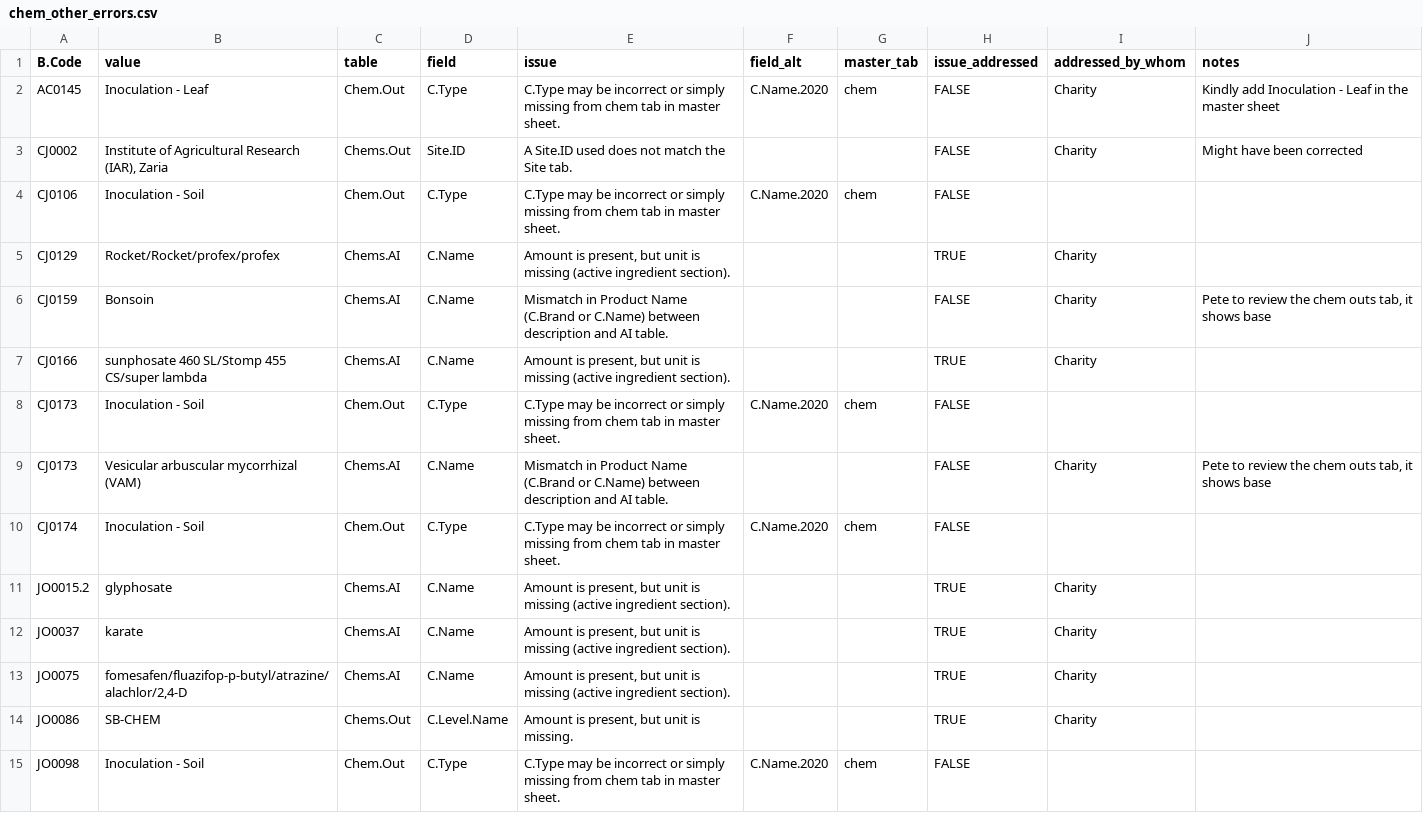
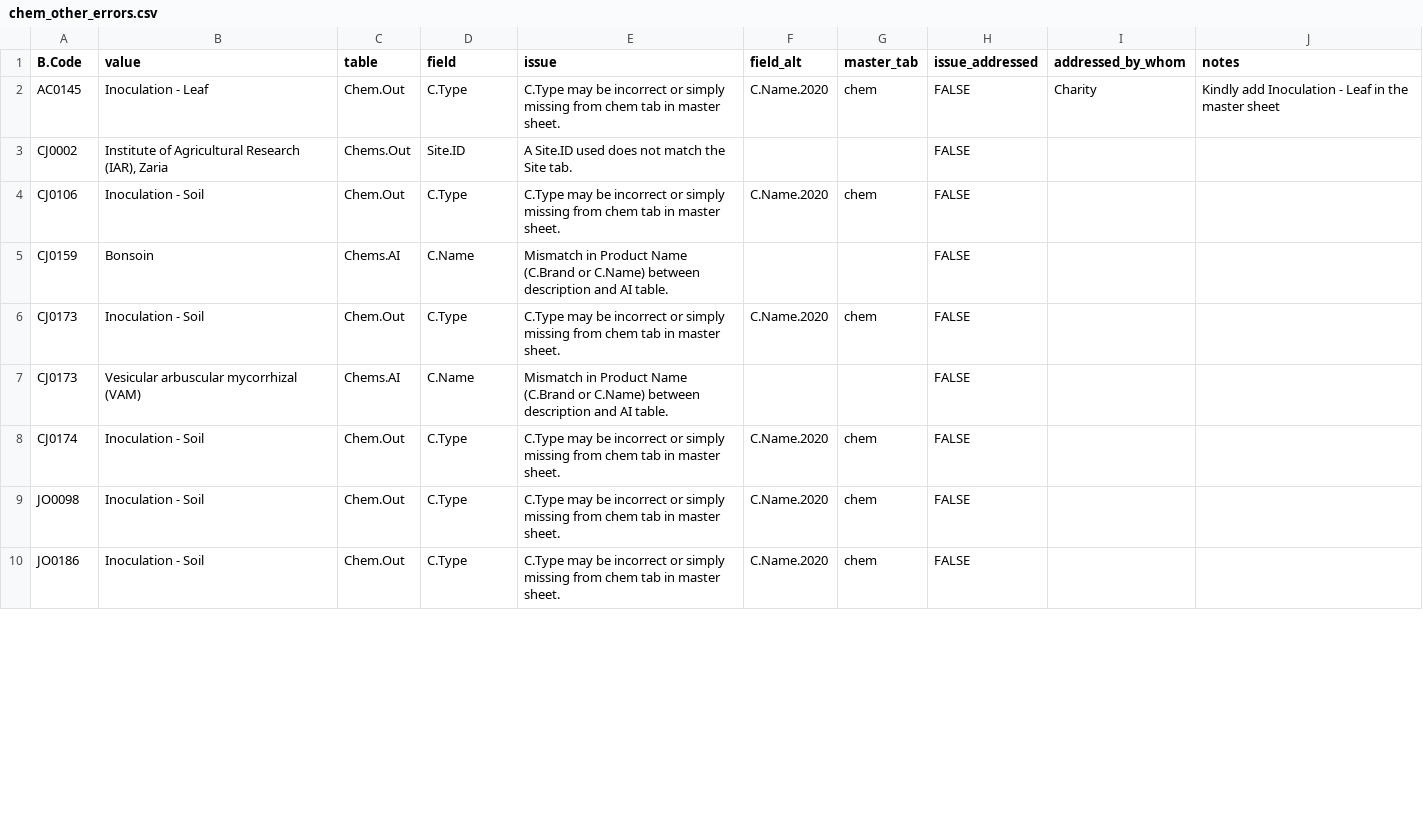
Before and after one commit to CIAT/ERA_dev, a CSV file: data/data_entry/industrious_elephant_2023/data_issues/chem_other_errors.csv, drawn as a sheet; only a part is shown; the shorter side is filled out with more unchanged rows; the diff covers the shown part only.

```diff
--- a/data/data_entry/industrious_elephant_2023/data_issues/chem_other_errors.csv
+++ b/data/data_entry/industrious_elephant_2023/data_issues/chem_other_errors.csv
@@ -2,2 +2,2 @@ B.Code,value,table,field,issue,field_alt,master_tab,issue_addressed,addressed_by
 AC0145,Inoculation - Leaf,Chem.Out,C.Type,C.Type may be incorrect or simply missing from chem tab in master sheet.,C.Name.2020,chem,FALSE,Charity,Kindly add Inoculation - Leaf in the master sheet
-CJ0002,"Institute of Agricultural Research (IAR), Zaria",Chems.Out,Site.ID,A Site.ID used  does not match the Site tab.,,,FALSE,Charity,Might have been corrected
+CJ0002,"Institute of Agricultural Research (IAR), Zaria",Chems.Out,Site.ID,A Site.ID used  does not match the Site tab.,,,FALSE,"",""
@@ -5,3 +5 @@ CJ0106,Inoculation - Soil ,Chem.Out,C.Type,C.Type may be incorrect or simply mis
-CJ0129,Rocket/Rocket/profex/profex,Chems.AI,C.Name,"Amount is present, but unit is missing (active ingredient section).",,,TRUE,Charity,
-CJ0159,Bonsoin,Chems.AI,C.Name,Mismatch in Product Name (C.Brand or C.Name) between description and AI table.,,,FALSE,Charity,"Pete to review the chem outs tab, it shows base"
-CJ0166,sunphosate 460 SL/Stomp 455 CS/super lambda,Chems.AI,C.Name,"Amount is present, but unit is missing (active ingredient section).",,,TRUE,Charity,
+CJ0159,Bonsoin,Chems.AI,C.Name,Mismatch in Product Name (C.Brand or C.Name) between description and AI table.,,,FALSE,"",""
@@ -9 +7 @@ CJ0173,Inoculation - Soil ,Chem.Out,C.Type,C.Type may be incorrect or simply mis
-CJ0173,Vesicular arbuscular mycorrhizal (VAM),Chems.AI,C.Name,Mismatch in Product Name (C.Brand or C.Name) between description and AI table.,,,FALSE,Charity,"Pete to review the chem outs tab, it shows base"
+CJ0173,Vesicular arbuscular mycorrhizal (VAM),Chems.AI,C.Name,Mismatch in Product Name (C.Brand or C.Name) between description and AI table.,,,FALSE,"",""
@@ -11,4 +8,0 @@ CJ0174,Inoculation - Soil ,Chem.Out,C.Type,C.Type may be incorrect or simply mis
-JO0015.2,glyphosate,Chems.AI,C.Name,"Amount is present, but unit is missing (active ingredient section).",,,TRUE,Charity,
-JO0037,karate,Chems.AI,C.Name,"Amount is present, but unit is missing (active ingredient section).",,,TRUE,Charity,
-JO0075,"fomesafen/fluazifop-p-butyl/atrazine/alachlor/2,4-D",Chems.AI,C.Name,"Amount is present, but unit is missing (active ingredient section).",,,TRUE,Charity,
-JO0086,SB-CHEM,Chems.Out,C.Level.Name,"Amount is present, but unit is missing.",,,TRUE,Charity,
```
Also changed, not shown: 1 added row, 8 removed rows and 3 edited cells elsewhere in this file, data/data_entry/industrious_elephant_2023/data_issues/out_other_errors.csv, data/data_entry/industrious_elephant_2023/data_issues/prod_other_errors.csv, 29 other files.
